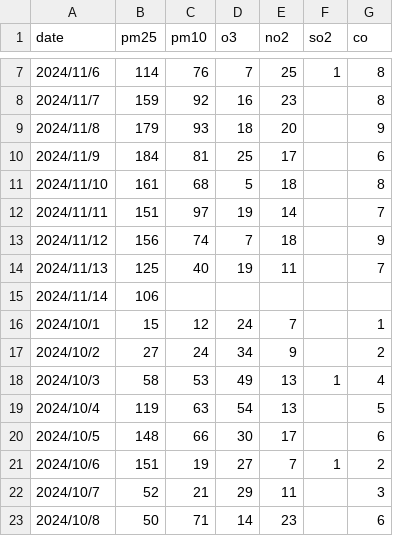
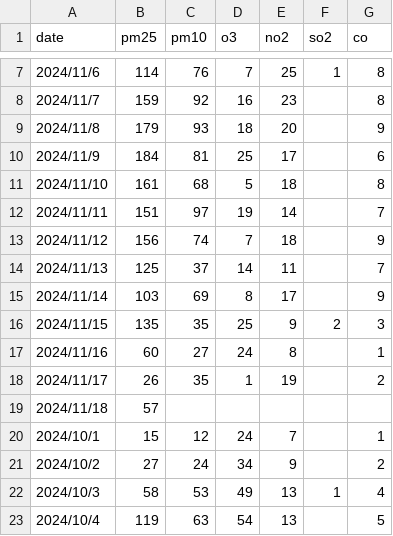
Before and after one commit to SomedayAvA/mlfs-book, a CSV file: data/temple-of heaven, dongcheng-air-quality.csv, drawn as a sheet; only a part is shown, gaps mark what is left out; the shorter side is filled out with more unchanged rows.

```diff
--- a/data/temple-of heaven, dongcheng-air-quality.csv
+++ b/data/temple-of heaven, dongcheng-air-quality.csv
@@ -13,4 +13,8 @@ date, pm25, pm10, o3, no2, so2, co
 2024/11/12, 156, 74, 7, 18, , 9
-2024/11/13, 125, 40, 19, 11, , 7
-2024/11/14, 106, , , , ,
+2024/11/13, 125, 37, 14, 11, , 7
+2024/11/14, 103, 69, 8, 17, , 9
+2024/11/15, 135, 35, 25, 9, 2, 3
+2024/11/16, 60, 27, 24, 8, , 1
+2024/11/17, 26, 35, 1, 19, , 2
+2024/11/18, 57, , , , ,
 2024/10/1, 15, 12, 24, 7, , 1
```
Also changed, not shown: 6 other files.
